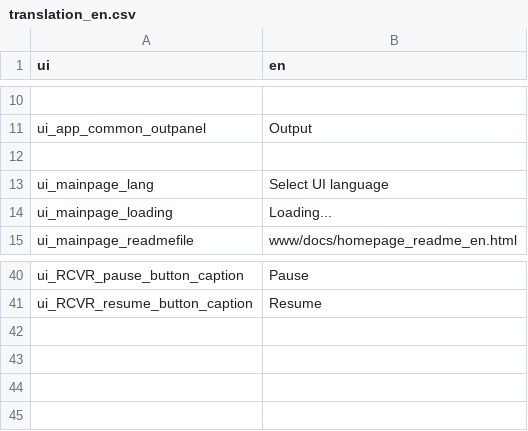
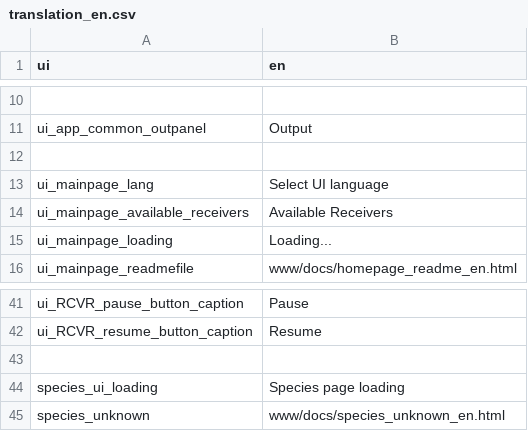
Before and after one commit to rschramm9/AHNC_MOTUS_KIOSK, a CSV file: data/translations/translation_en.csv, drawn as a sheet; only a part is shown, gaps mark what is left out; the diff names each change by its address in the sheet, - before the commit and + after, or states it on an @@ line.

```diff
--- a/data/translations/translation_en.csv
+++ b/data/translations/translation_en.csv
+row 14: ui_mainpage_available_receivers | Available Receivers
+row 43: (empty)
+row 44: species_ui_loading | Species page loading
+row 45: species_unknown | www/docs/species_unknown_en.html
```
Also changed, not shown: data/translations/translation_es.csv, 37 other files.
